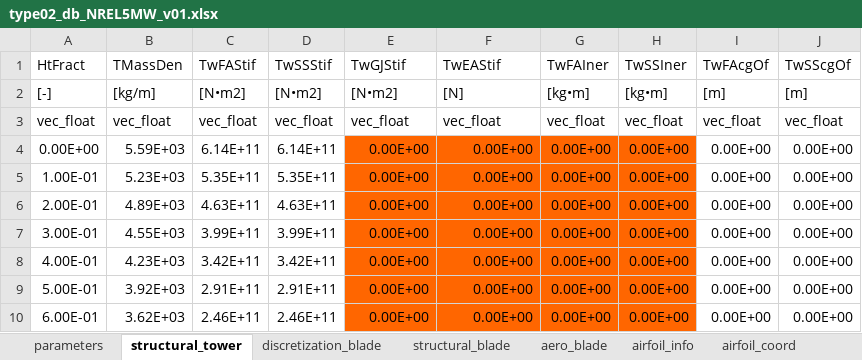
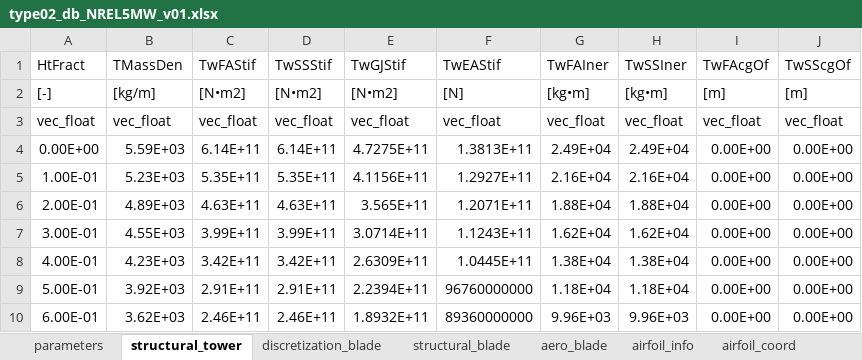
Before and after one commit to ImperialCollegeLondon/sharpy, an Excel workbook: docs/source/content/example_notebooks/source/type02_db_NREL5MW_v01.xlsx, sheet structural_tower, drawn as a sheet; only a part is shown; values as stored, in another font and other column widths than the file's, no borders; the diff covers the shown part only; the diff names each change by its address in the sheet, - before the commit and + after, or states it on an @@ line.

```diff
--- a/docs/source/content/example_notebooks/source/type02_db_NREL5MW_v01.xlsx (sheet structural_tower)
+++ b/docs/source/content/example_notebooks/source/type02_db_NREL5MW_v01.xlsx (sheet structural_tower)
-E4 (TwGJStif): 0.00E+00
+E4 (TwGJStif): 4.7275E+11
-E4:H10 fill: #FF6600
+E4:H10 fill: none
-F4 (TwEAStif): 0.00E+00
+F4 (TwEAStif): 1.3813E+11
-G4 (TwFAIner): 0.00E+00
+G4 (TwFAIner): 2.49E+04
-H4 (TwSSIner): 0.00E+00
+H4 (TwSSIner): 2.49E+04
-E5 (TwGJStif): 0.00E+00
+E5 (TwGJStif): 4.1156E+11
-F5 (TwEAStif): 0.00E+00
+F5 (TwEAStif): 1.2927E+11
-G5 (TwFAIner): 0.00E+00
+G5 (TwFAIner): 2.16E+04
-H5 (TwSSIner): 0.00E+00
+H5 (TwSSIner): 2.16E+04
-E6 (TwGJStif): 0.00E+00
+E6 (TwGJStif): 3.565E+11
-F6 (TwEAStif): 0.00E+00
+F6 (TwEAStif): 1.2071E+11
-G6 (TwFAIner): 0.00E+00
+G6 (TwFAIner): 1.88E+04
-H6 (TwSSIner): 0.00E+00
+H6 (TwSSIner): 1.88E+04
-E7 (TwGJStif): 0.00E+00
+E7 (TwGJStif): 3.0714E+11
-F7 (TwEAStif): 0.00E+00
+F7 (TwEAStif): 1.1243E+11
-G7 (TwFAIner): 0.00E+00
+G7 (TwFAIner): 1.62E+04
-H7 (TwSSIner): 0.00E+00
+H7 (TwSSIner): 1.62E+04
-E8 (TwGJStif): 0.00E+00
+E8 (TwGJStif): 2.6309E+11
-F8 (TwEAStif): 0.00E+00
+F8 (TwEAStif): 1.0445E+11
-G8 (TwFAIner): 0.00E+00
+G8 (TwFAIner): 1.38E+04
-H8 (TwSSIner): 0.00E+00
+H8 (TwSSIner): 1.38E+04
-E9 (TwGJStif): 0.00E+00
+E9 (TwGJStif): 2.2394E+11
-F9 (TwEAStif): 0.00E+00
+F9 (TwEAStif): 96760000000
-G9 (TwFAIner): 0.00E+00
+G9 (TwFAIner): 1.18E+04
-H9 (TwSSIner): 0.00E+00
+H9 (TwSSIner): 1.18E+04
-E10 (TwGJStif): 0.00E+00
+E10 (TwGJStif): 1.8932E+11
-F10 (TwEAStif): 0.00E+00
+F10 (TwEAStif): 89360000000
-G10 (TwFAIner): 0.00E+00
+G10 (TwFAIner): 9.96E+03
-H10 (TwSSIner): 0.00E+00
+H10 (TwSSIner): 9.96E+03
```
Also changed, not shown: 16 edited cells and cell formats elsewhere in this sheet, sheet structural_blade, 7 other files.
